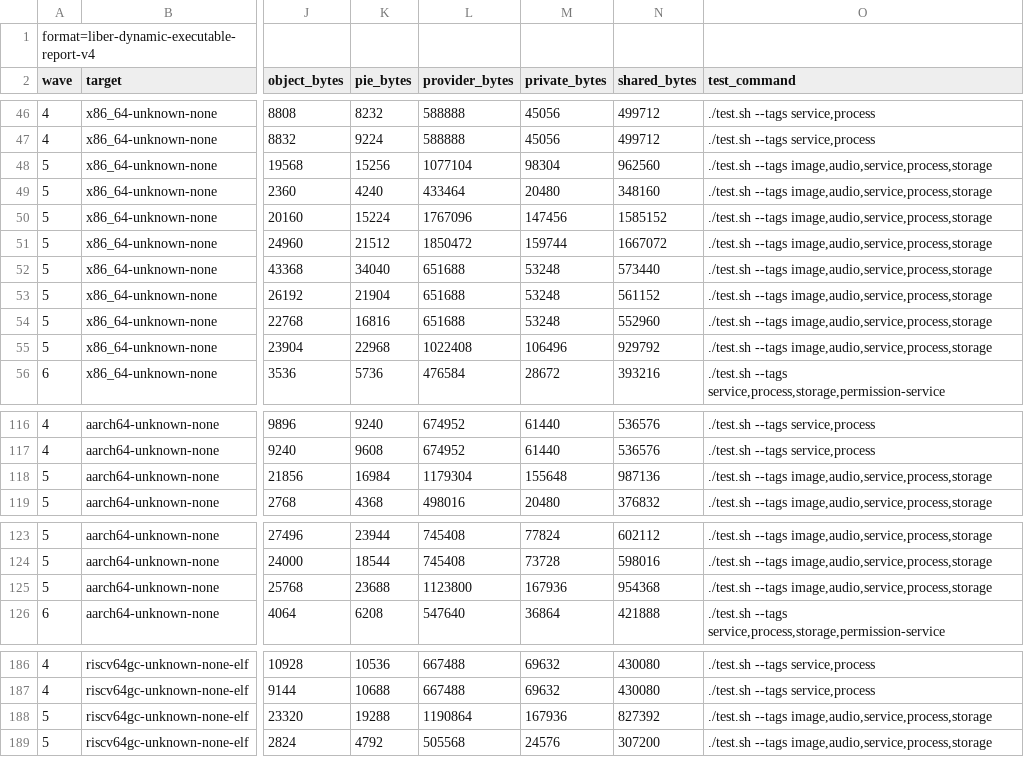
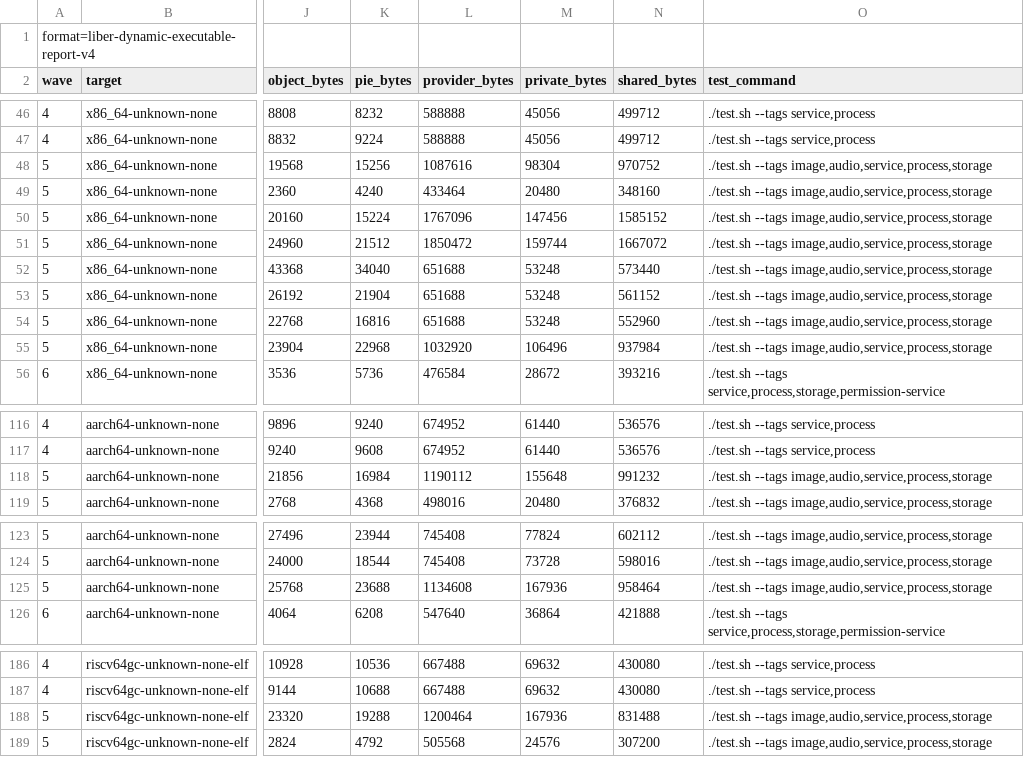
Before and after one commit to libersoft-org/libersystem, a TSV file: docs/DYNAMIC_EXECUTABLES.tsv, drawn as a sheet; only a part is shown, gaps mark what is left out; the diff covers the shown part only; the diff names each change by its address in the sheet, - before the commit and + after, or states it on an @@ line.

Commit message:
Fourth audit: reopen ten milestones P02M0090-P02M0134 with targeted fixes

```diff
--- a/docs/DYNAMIC_EXECUTABLES.tsv
+++ b/docs/DYNAMIC_EXECUTABLES.tsv
-L48 (provider_bytes): 1077104
+L48 (provider_bytes): 1087616
-N48 (shared_bytes): 962560
+N48 (shared_bytes): 970752
-L55 (provider_bytes): 1022408
+L55 (provider_bytes): 1032920
-N55 (shared_bytes): 929792
+N55 (shared_bytes): 937984
-L118 (provider_bytes): 1179304
+L118 (provider_bytes): 1190112
-N118 (shared_bytes): 987136
+N118 (shared_bytes): 991232
-L125 (provider_bytes): 1123800
+L125 (provider_bytes): 1134608
-N125 (shared_bytes): 954368
+N125 (shared_bytes): 958464
-L188 (provider_bytes): 1190864
+L188 (provider_bytes): 1200464
-N188 (shared_bytes): 827392
+N188 (shared_bytes): 831488
```
Also changed, not shown: 2 edited cells elsewhere in this file, docs/DYNAMIC_IMAGE.tsv, docs/DYNAMIC_WAVES.tsv, 48 other files.
